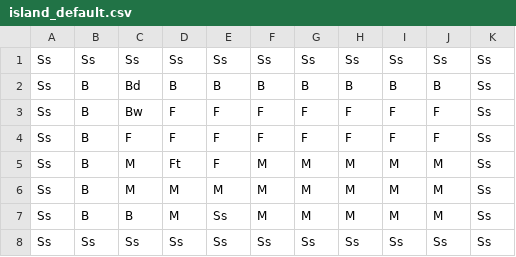
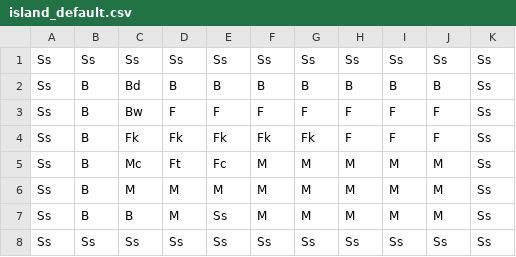
Before and after one commit to mdelopo/treasure_island, a CSV file: island_default.csv, drawn as a sheet.

Commit message:
minor test changes

```diff
--- a/island_default.csv
+++ b/island_default.csv
@@ -3,4 +3,4 @@ Ss;B;Bd;B;B;B;B;B;B;B;Ss
 Ss;B;Bw;F;F;F;F;F;F;F;Ss
-Ss;B;F;F;F;F;F;F;F;F;Ss
-Ss;B;M;Ft;F;M;M;M;M;M;Ss
+Ss;B;Fk;Fk;Fk;Fk;Fk;F;F;F;Ss
+Ss;B;Mc;Ft;Fc;M;M;M;M;M;Ss
 Ss;B;M;M;M;M;M;M;M;M;Ss
```
